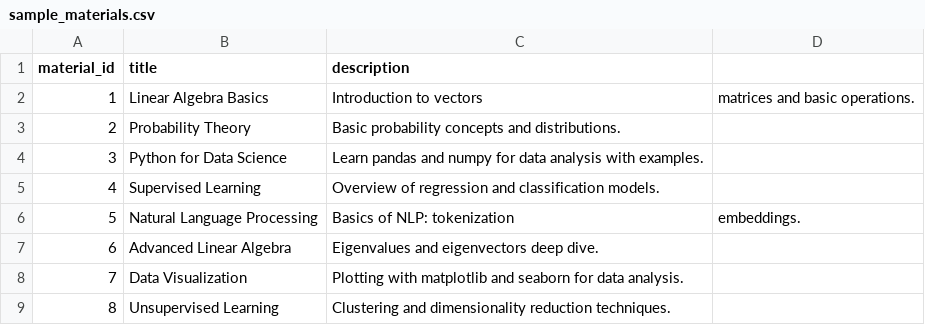
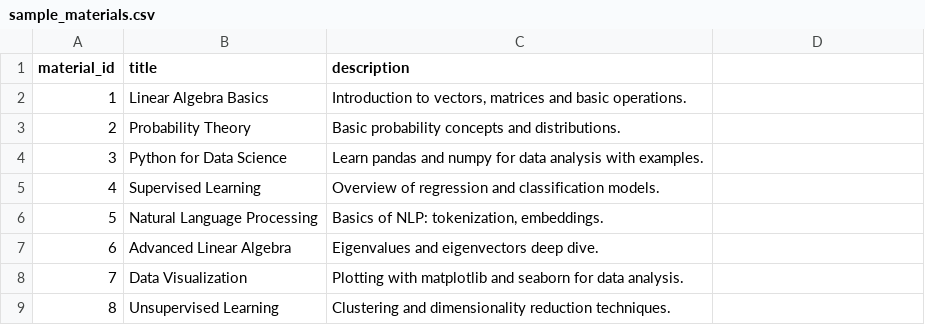
Before and after one commit to qipioty/TheProject_VibeCoding, a CSV file: data/sample_materials.csv, drawn as a sheet; the diff names each change by its address in the sheet, - before the commit and + after, or states it on an @@ line.

Commit message:
3com

```diff
--- a/data/sample_materials.csv
+++ b/data/sample_materials.csv
-C2 (description): Introduction to vectors
+C2 (description): Introduction to vectors, matrices and basic operations.
-D2: matrices and basic operations.
+D2: (empty)
-C6 (description): Basics of NLP: tokenization
+C6 (description): Basics of NLP: tokenization, embeddings.
-D6: embeddings.
+D6: (empty)
```
